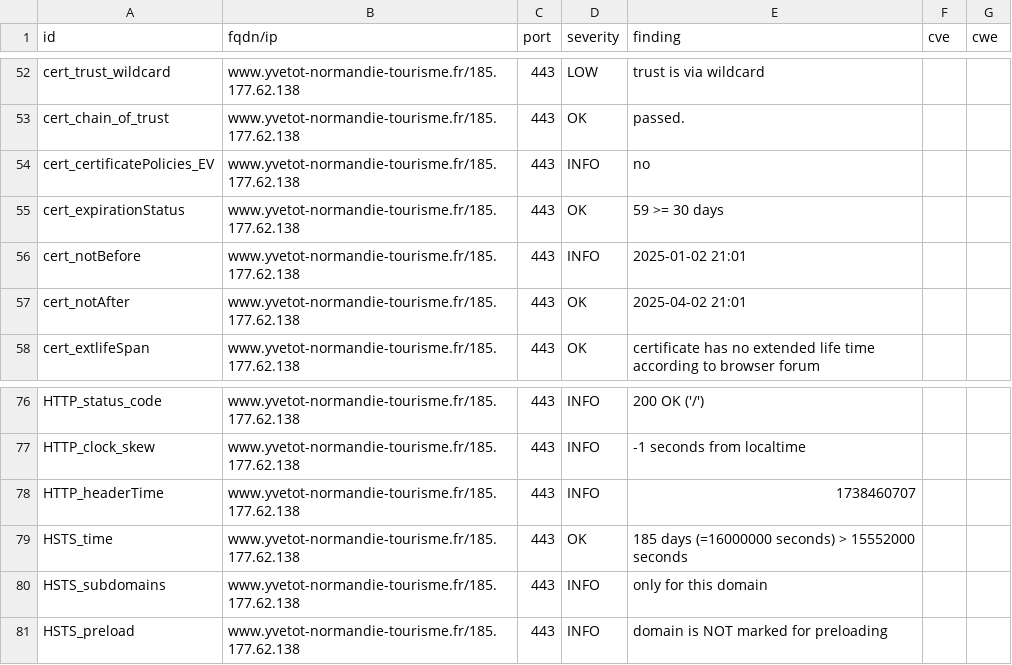
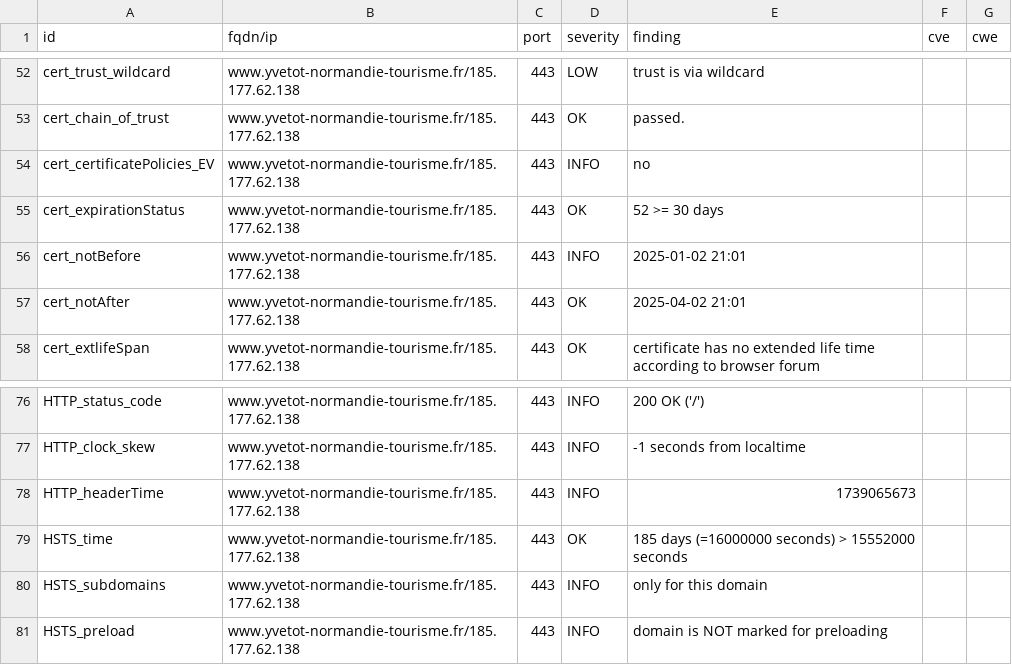
Before and after one commit to CDC-Yvetot-Normandie/dashlord, a CSV file: results/aHR0cHM6Ly93d3cueXZldG90LW5vcm1hbmRpZS10b3VyaXNtZS5mcg==/testssl.csv, drawn as a sheet; only a part is shown, gaps mark what is left out.

```diff
--- a/results/aHR0cHM6Ly93d3cueXZldG90LW5vcm1hbmRpZS10b3VyaXNtZS5mcg==/testssl.csv
+++ b/results/aHR0cHM6Ly93d3cueXZldG90LW5vcm1hbmRpZS10b3VyaXNtZS5mcg==/testssl.csv
@@ -54,3 +54,3 @@
 "cert_certificatePolicies_EV","www.yvetot-normandie-tourisme.fr/185.177.62.138","443","INFO","no","",""
-"cert_expirationStatus","www.yvetot-normandie-tourisme.fr/185.177.62.138","443","OK","59 >= 30 days","",""
+"cert_expirationStatus","www.yvetot-normandie-tourisme.fr/185.177.62.138","443","OK","52 >= 30 days","",""
 "cert_notBefore","www.yvetot-normandie-tourisme.fr/185.177.62.138","443","INFO","2025-01-02 21:01","",""
@@ -77,3 +77,3 @@
 "HTTP_clock_skew","www.yvetot-normandie-tourisme.fr/185.177.62.138","443","INFO","-1 seconds from localtime","",""
-"HTTP_headerTime","www.yvetot-normandie-tourisme.fr/185.177.62.138","443","INFO","1738460707","",""
+"HTTP_headerTime","www.yvetot-normandie-tourisme.fr/185.177.62.138","443","INFO","1739065673","",""
 "HSTS_time","www.yvetot-normandie-tourisme.fr/185.177.62.138","443","OK","185 days (=16000000 seconds) > 15552000 seconds","",""
```
Also changed, not shown: 6 other files.
